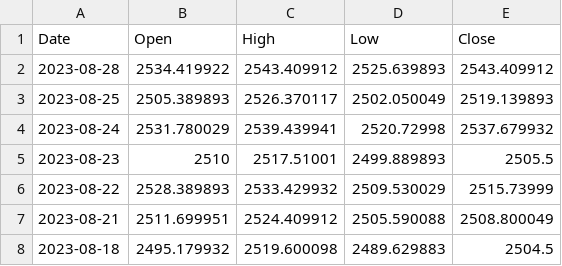
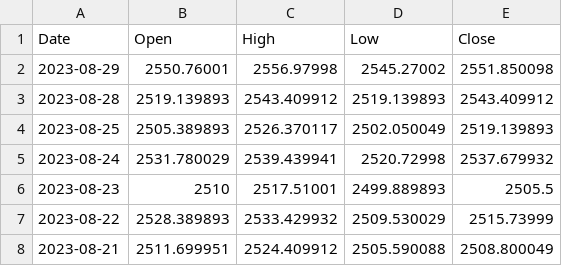
Before and after one commit to defendersunbin/backendserver, a CSV file: KOSPI200_data.csv, drawn as a sheet; only a part is shown; the shorter side is filled out with more unchanged rows.

```diff
--- a/KOSPI200_data.csv
+++ b/KOSPI200_data.csv
@@ -1,3 +1,4 @@
 Date,Open,High,Low,Close
-2023-08-28,2534.419922,2543.409912,2525.639893,2543.409912
+2023-08-29,2550.76001,2556.97998,2545.27002,2551.850098
+2023-08-28,2519.139893,2543.409912,2519.139893,2543.409912
 2023-08-25,2505.389893,2526.370117,2502.050049,2519.139893
```
Also changed, not shown: KOSDAQ_data.csv, KOSPI_data.csv, 3 other files.
